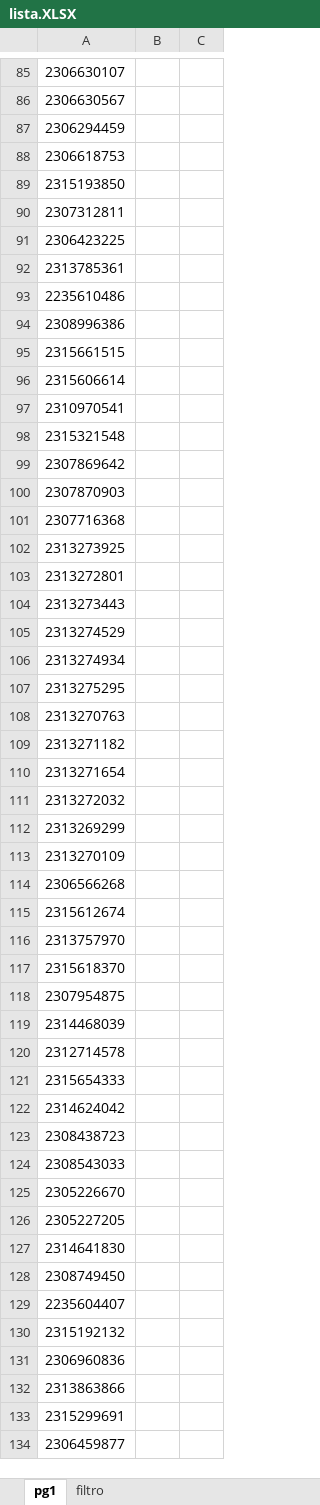
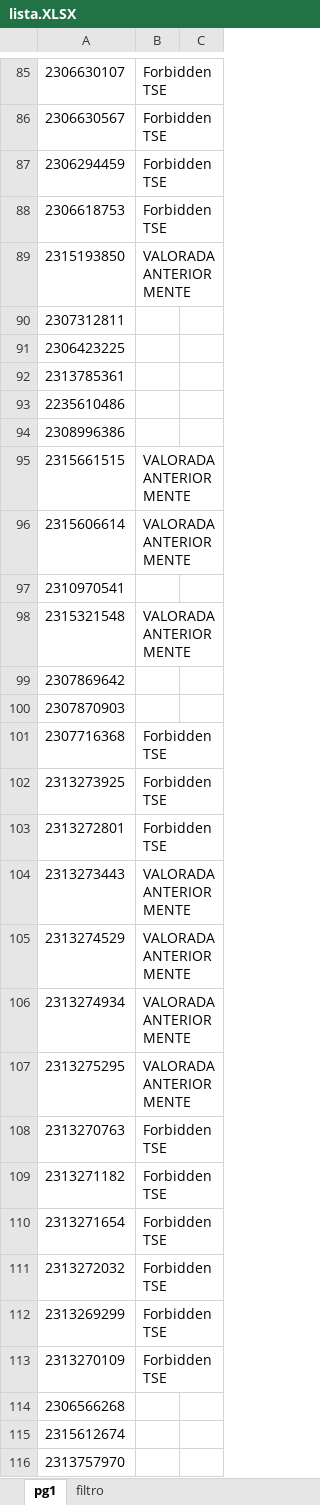
Before and after one commit to hyslan/Val, an Excel workbook: lista.XLSX, sheet pg1, drawn as a sheet; only a part is shown, gaps mark what is left out; the shorter side is filled out with more unchanged rows; values as stored, in another font and other column widths than the file's, no borders; the diff covers the shown part only; the diff names each change by its address in the sheet, - before the commit and + after, or states it on an @@ line.

```diff
--- a/lista.XLSX (sheet pg1)
+++ b/lista.XLSX (sheet pg1)
-B85:B88: (empty)
+B85:B88: Forbidden TSE
-B89: (empty)
+B89: VALORADA ANTERIORMENTE
-B95:B96: (empty)
+B95:B96: VALORADA ANTERIORMENTE
-B98: (empty)
+B98: VALORADA ANTERIORMENTE
-B101:B103: (empty)
+B101:B103: Forbidden TSE
-B104:B107: (empty)
+B104:B107: VALORADA ANTERIORMENTE
-B108:B113: (empty)
+B108:B113: Forbidden TSE
```
Also changed, not shown: 47 edited cells elsewhere in this sheet, 21 other files.
